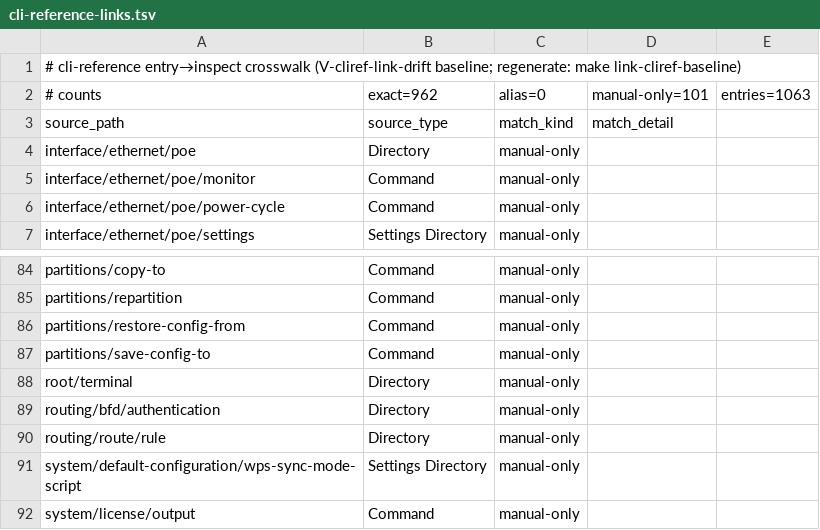
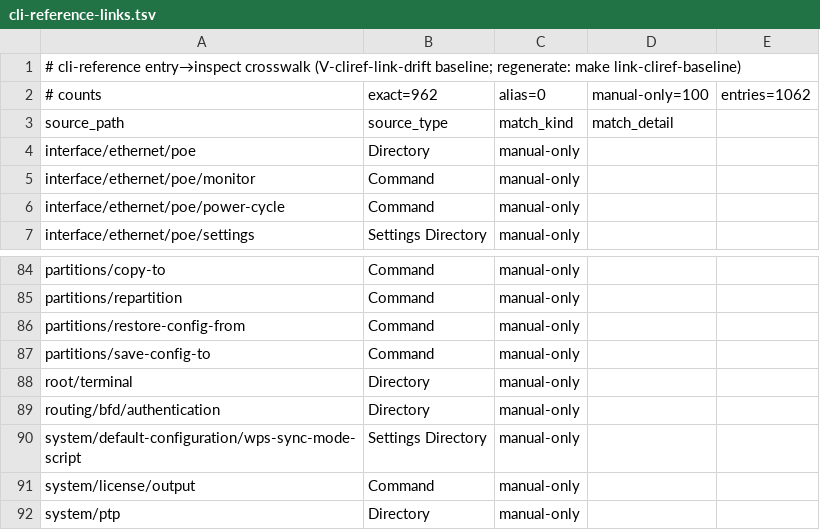
Before and after one commit to tikoci/rosetta, a TSV file: cli-reference-links.tsv, drawn as a sheet; only a part is shown, gaps mark what is left out; the shorter side is filled out with more unchanged rows.

```diff
--- a/cli-reference-links.tsv
+++ b/cli-reference-links.tsv
@@ -1,3 +1,3 @@
 # cli-reference entry→inspect crosswalk (V-cliref-link-drift baseline; regenerate: make link-cliref-baseline)
-# counts	exact=962	alias=0	manual-only=101	entries=1063
+# counts	exact=962	alias=0	manual-only=100	entries=1062
 source_path	source_type	match_kind	match_detail
@@ -89,3 +89,2 @@ root/terminal	Directory	manual-only
 routing/bfd/authentication	Directory	manual-only	
-routing/route/rule	Directory	manual-only	
 system/default-configuration/wps-sync-mode-script	Settings Directory	manual-only	
```
Also changed, not shown: 3 other files.
